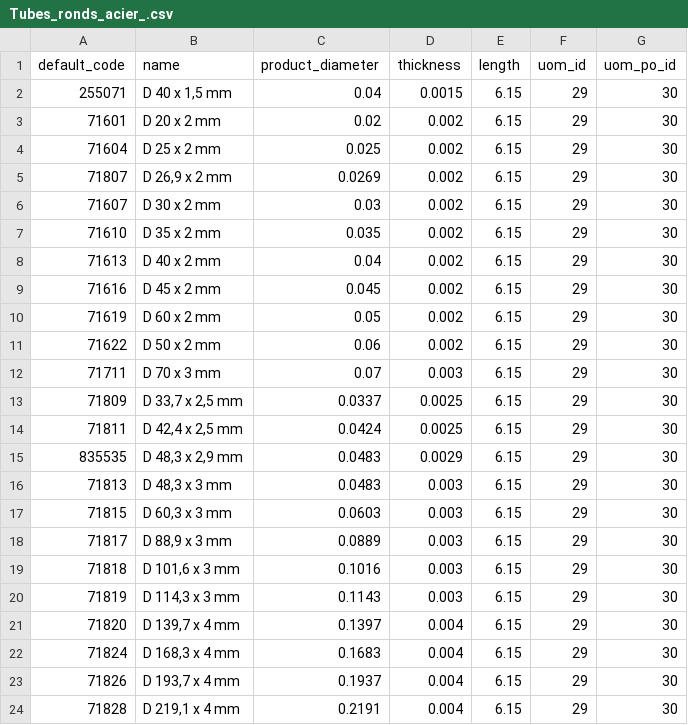
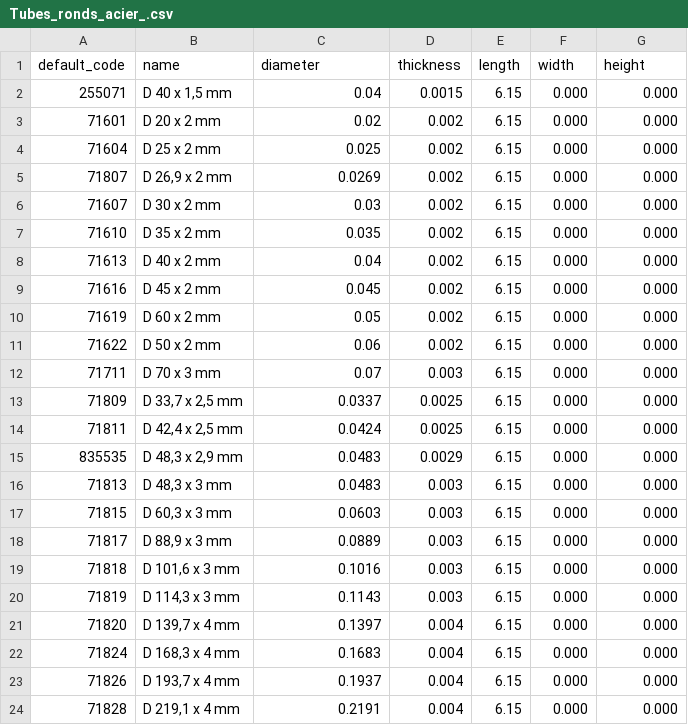
Before and after one commit to Metallerie/odoo18, a CSV file: csv/Tubes_ronds_acier_.csv, drawn as a sheet.

Commit message:
Update Tubes_ronds_acier_.csv

```diff
--- a/csv/Tubes_ronds_acier_.csv
+++ b/csv/Tubes_ronds_acier_.csv
@@ -1,24 +1,24 @@
-default_code,name,product_diameter,thickness,length,uom_id,uom_po_id
-"255071","D 40 x 1,5 mm",0.04,0.0015,6.15,29,30
-"71601","D 20 x 2 mm",0.02,0.002,6.15,29,30
-"71604","D 25 x 2 mm",0.025,0.002,6.15,29,30
-"71807","D 26,9 x 2 mm",0.0269,0.002,6.15,29,30
-"71607","D 30 x 2 mm",0.03,0.002,6.15,29,30
-"71610","D 35 x 2 mm",0.035,0.002,6.15,29,30
-"71613","D 40 x 2 mm",0.04,0.002,6.15,29,30
-"71616","D 45 x 2 mm",0.045,0.002,6.15,29,30
-"71619","D 60 x 2 mm",0.05,0.002,6.15,29,30
-"71622","D 50 x 2 mm",0.06,0.002,6.15,29,30
-"71711","D 70 x 3 mm",0.07,0.003,6.15,29,30
-"71809","D 33,7 x 2,5 mm",0.0337,0.0025,6.15,29,30
-"71811","D 42,4 x 2,5 mm",0.0424,0.0025,6.15,29,30
-"835535","D 48,3 x 2,9 mm",0.0483,0.0029,6.15,29,30
-"71813","D 48,3 x 3 mm",0.0483,0.003,6.15,29,30
-"71815","D 60,3 x 3 mm",0.0603,0.003,6.15,29,30
-"71817","D 88,9 x 3 mm",0.0889,0.003,6.15,29,30
-"71818","D 101,6 x 3 mm",0.1016,0.003,6.15,29,30
-"71819","D 114,3 x 3 mm",0.1143,0.003,6.15,29,30
-"71820","D 139,7 x 4 mm",0.1397,0.004,6.15,29,30
-"71824","D 168,3 x 4 mm",0.1683,0.004,6.15,29,30
-"71826","D 193,7 x 4 mm",0.1937,0.004,6.15,29,30
-"71828","D 219,1 x 4 mm",0.2191,0.004,6.15,29,30
+default_code,name,diameter,thickness,length,width,height
+"255071","D 40 x 1,5 mm",0.04,0.0015,6.15,0.000,0.000
+"71601","D 20 x 2 mm",0.02,0.002,6.15,0.000,0.000
+"71604","D 25 x 2 mm",0.025,0.002,6.15,0.000,0.000
+"71807","D 26,9 x 2 mm",0.0269,0.002,6.15,0.000,0.000
+"71607","D 30 x 2 mm",0.03,0.002,6.15,0.000,0.000
+"71610","D 35 x 2 mm",0.035,0.002,6.15,0.000,0.000
+"71613","D 40 x 2 mm",0.04,0.002,6.15,0.000,0.000
+"71616","D 45 x 2 mm",0.045,0.002,6.15,0.000,0.000
+"71619","D 60 x 2 mm",0.05,0.002,6.15,0.000,0.000
+"71622","D 50 x 2 mm",0.06,0.002,6.15,0.000,0.000
+"71711","D 70 x 3 mm",0.07,0.003,6.15,0.000,0.000
+"71809","D 33,7 x 2,5 mm",0.0337,0.0025,6.15,0.000,0.000
+"71811","D 42,4 x 2,5 mm",0.0424,0.0025,6.15,0.000,0.000
+"835535","D 48,3 x 2,9 mm",0.0483,0.0029,6.15,0.000,0.000
+"71813","D 48,3 x 3 mm",0.0483,0.003,6.15,0.000,0.000
+"71815","D 60,3 x 3 mm",0.0603,0.003,6.15,0.000,0.000
+"71817","D 88,9 x 3 mm",0.0889,0.003,6.15,0.000,0.000
+"71818","D 101,6 x 3 mm",0.1016,0.003,6.15,0.000,0.000
+"71819","D 114,3 x 3 mm",0.1143,0.003,6.15,0.000,0.000
+"71820","D 139,7 x 4 mm",0.1397,0.004,6.15,0.000,0.000
+"71824","D 168,3 x 4 mm",0.1683,0.004,6.15,0.000,0.000
+"71826","D 193,7 x 4 mm",0.1937,0.004,6.15,0.000,0.000
+"71828","D 219,1 x 4 mm",0.2191,0.004,6.15,0.000,0.000
```
